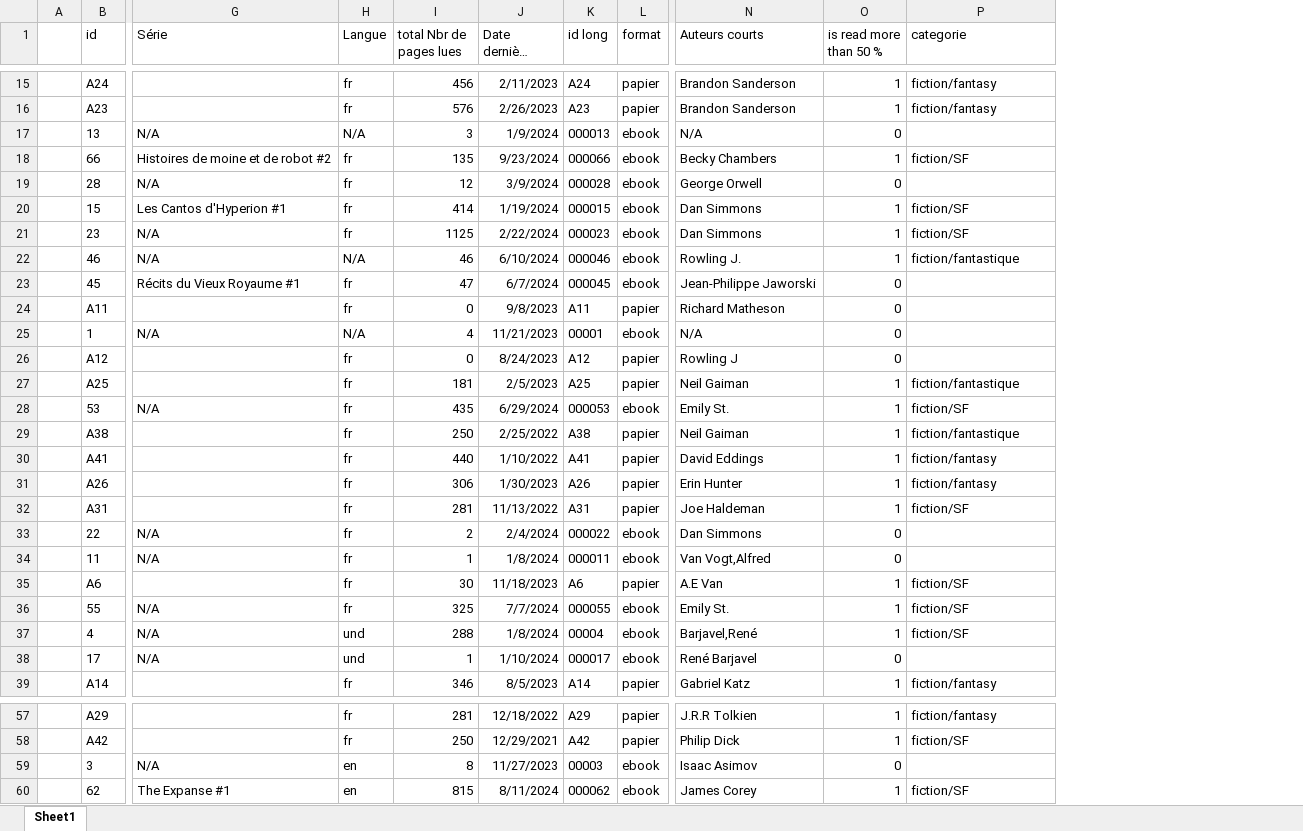
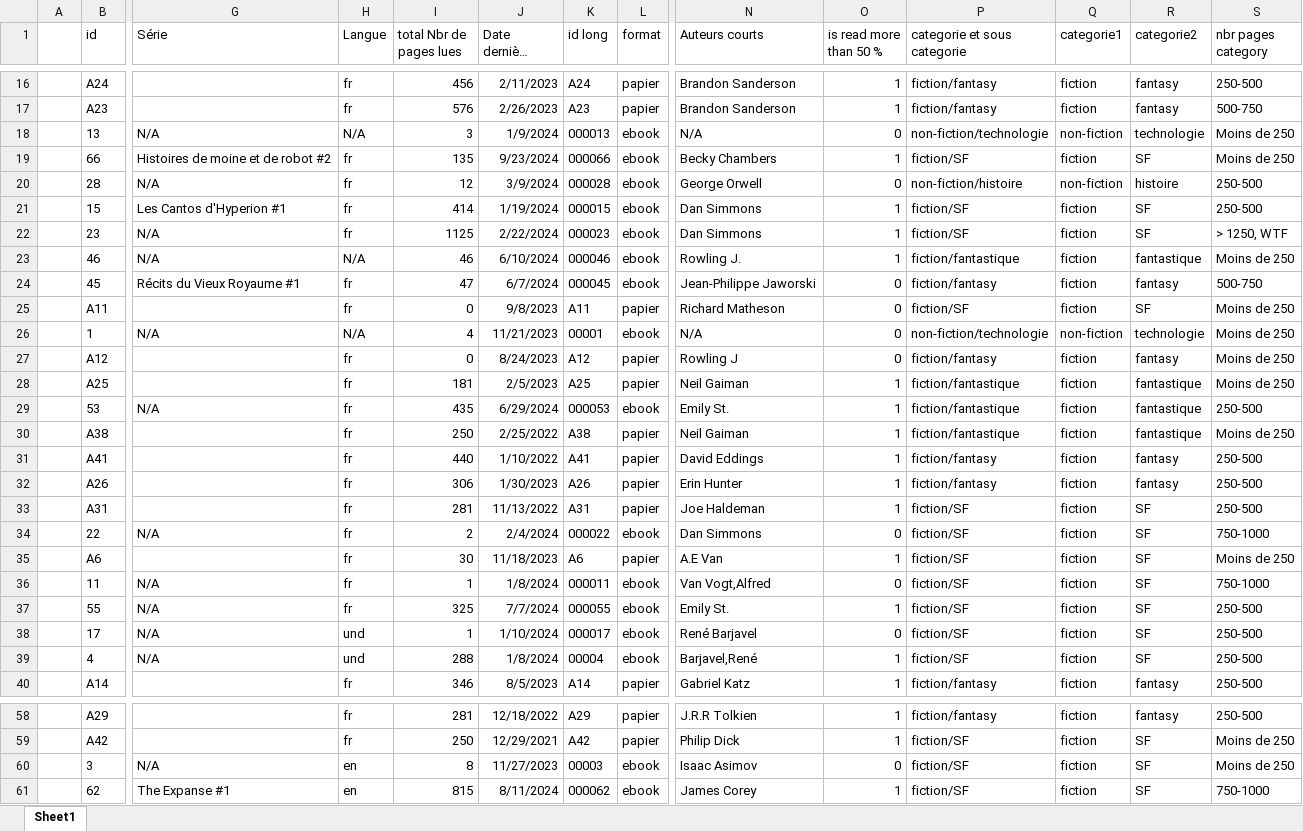
Before and after one commit to ChrisOlv/book_data_analysis, an Excel workbook: export_xls/liste_livre.xlsx, sheet Sheet1, drawn as a sheet; only a part is shown, gaps mark what is left out; long unchanged cells end in …; values as stored, in another font and other column widths than the file's, no borders; removed rows and columns are numbered as before the commit, all else as after; rows hold the shown columns only; the diff covers the shown part only; the diff names each change by its address in the sheet, - before the commit and + after, or states it on an @@ line.

```diff
--- a/export_xls/liste_livre.xlsx (sheet Sheet1)
+++ b/export_xls/liste_livre.xlsx (sheet Sheet1)
+column Q (categorie1), rows 16-35: fiction | fiction | non-fiction | fiction | non-fiction | fiction | fiction | fiction | fiction | fiction | non-fiction | fiction | fiction | fiction | fiction | fiction | fiction | fiction | fiction | fiction; row 37: fiction; rows 39-40: fiction | fiction; rows 58-61: all fiction
+column R (categorie2), rows 16-35: fantasy | fantasy | technologie | SF | histoire | SF | SF | fantastique | fantasy | SF | technologie | fantasy | fantastique | fantastique | fantastique | fantasy | fantasy | SF | SF | SF; row 37: SF; rows 39-40: SF | fantasy; rows 58-61: fantasy | SF | SF | SF
+column S (nbr pages category), rows 16-35: 250-500 | 500-750 | Moins de 250 | Moins de 250 | 250-500 | 250-500 | > 1250, WTF | Moins de 250 | 500-750 | Moins de 250 | Moins de 250 | Moins de 250 | Moins de 250 | 250-500 | Moins de 250 | 250-500 | 250-500 | 250-500 | 750-1000 | Moins de 250; row 37: 250-500; rows 39-40: 250-500 | 250-500; rows 58-61: 250-500 | Moins de 250 | Moins de 250 | 750-1000
-P1: categorie
+P1: categorie et sous categorie
-P18 (categorie et sous categorie): (empty)
+P18 (categorie et sous categorie): non-fiction/technologie
-P20 (categorie et sous categorie): (empty)
+P20 (categorie et sous categorie): non-fiction/histoire
-P24 (categorie et sous categorie): (empty)
+P24 (categorie et sous categorie): fiction/fantasy
-P25 (categorie et sous categorie): (empty)
+P25 (categorie et sous categorie): fiction/SF
-P26 (categorie et sous categorie): (empty)
+P26 (categorie et sous categorie): non-fiction/technologie
-P27 (categorie et sous categorie): (empty)
+P27 (categorie et sous categorie): fiction/fantasy
-P29 (categorie et sous categorie): fiction/SF
+P29 (categorie et sous categorie): fiction/fantastique
-P34 (categorie et sous categorie): (empty)
+P34 (categorie et sous categorie): fiction/SF
-row 34:  | 11 | N/A | fr | 1 | 1/8/2024 | 000011 | ebook | Van Vogt,Alfred | 0
+row 36:  | 11 | N/A | fr | 1 | 1/8/2024 | 000011 | ebook | Van Vogt,Alfred | 0 | fiction/SF | fiction | SF | 750-1000
+row 38:  | 17 | N/A | und | 1 | 1/10/2024 | 000017 | ebook | René Barjavel | 0 | fiction/SF | fiction | SF | 250-500
-row 38:  | 17 | N/A | und | 1 | 1/10/2024 | 000017 | ebook | René Barjavel | 0
-P60 (categorie et sous categorie): (empty)
+P60 (categorie et sous categorie): fiction/SF
```
Also changed, not shown: 3 added rows, 2 removed rows and 28 edited cells elsewhere in this sheet, export_xls/liste_livre_category.xlsx, 5 other files.
